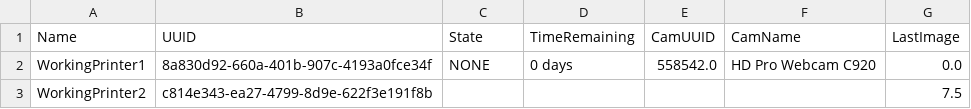
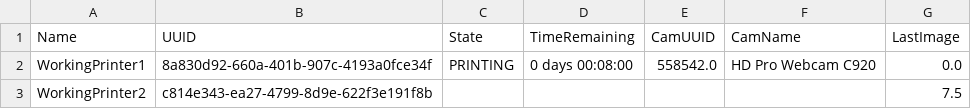
Before and after one commit to MagicIshSeal/InHollandPrinter, a CSV file: printer_info.csv, drawn as a sheet.

Commit message:
Update .gitignore and fix printer state in CSV; enhance image check logic

```diff
--- a/printer_info.csv
+++ b/printer_info.csv
@@ -1,3 +1,3 @@
 Name,UUID,State,TimeRemaining,CamUUID,CamName,LastImage
-WorkingPrinter1,8a830d92-660a-401b-907c-4193a0fce34f,NONE,0 days,558542.0,HD Pro Webcam C920,0.0
+WorkingPrinter1,8a830d92-660a-401b-907c-4193a0fce34f,PRINTING,0 days 00:08:00,558542.0,HD Pro Webcam C920,0.0
 WorkingPrinter2,c814e343-ea27-4799-8d9e-622f3e191f8b,,,,,7.5
```
Also changed, not shown: 2 other files.
